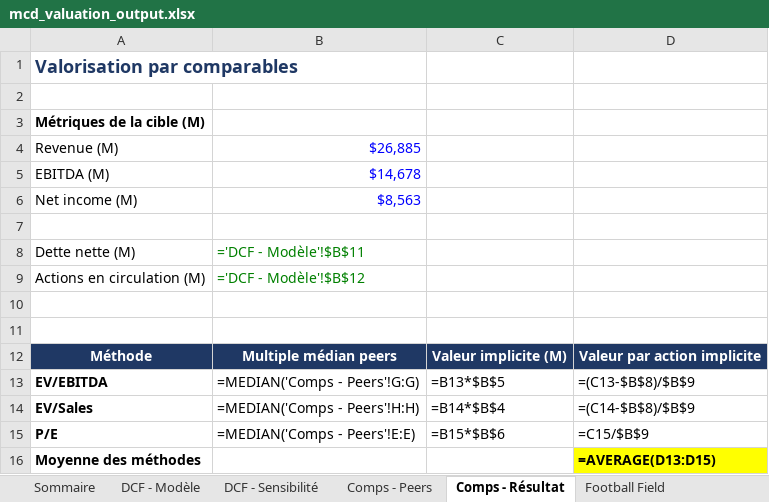
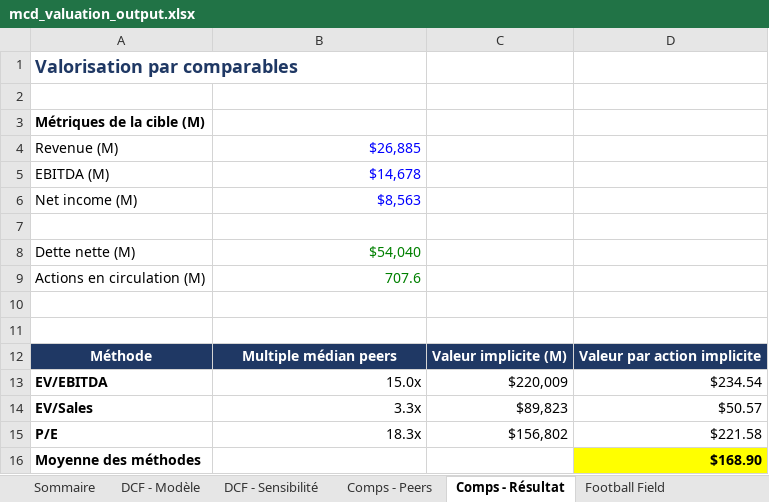
Before and after one commit to eddylaporte/dcf-valuation-toolkit, an Excel workbook: mcd_valuation_output.xlsx, sheet Comps - Résultat, drawn as a sheet; values as stored, in another font and other column widths than the file's, no borders; formulas without a stored value are shown as written; the diff names each change by its address in the sheet, - before the commit and + after, or states it on an @@ line.

```diff
--- a/mcd_valuation_output.xlsx (sheet Comps - Résultat)
+++ b/mcd_valuation_output.xlsx (sheet Comps - Résultat)
-B8: ='DCF - Modèle'!$B$11
+B8: $54,040
-B9: ='DCF - Modèle'!$B$12
+B9: 707.6
-B13: =MEDIAN('Comps - Peers'!G:G)
+B13: 15.0x
-C13: =B13*$B$5
+C13: $220,009
-D13: =(C13-$B$8)/$B$9
+D13: $234.54
-B14: =MEDIAN('Comps - Peers'!H:H)
+B14: 3.3x
-C14: =B14*$B$4
+C14: $89,823
-D14: =(C14-$B$8)/$B$9
+D14: $50.57
-B15: =MEDIAN('Comps - Peers'!E:E)
+B15: 18.3x
-C15: =B15*$B$6
+C15: $156,802
-D15: =C15/$B$9
+D15: $221.58
-D16: =AVERAGE(D13:D15)
+D16: $168.90
```
Also changed, not shown: sheet DCF - Modèle, sheet DCF - Sensibilité, sheet Sommaire, sheet Football Field, charts or pictures, ko_valuation_output.xlsx.
